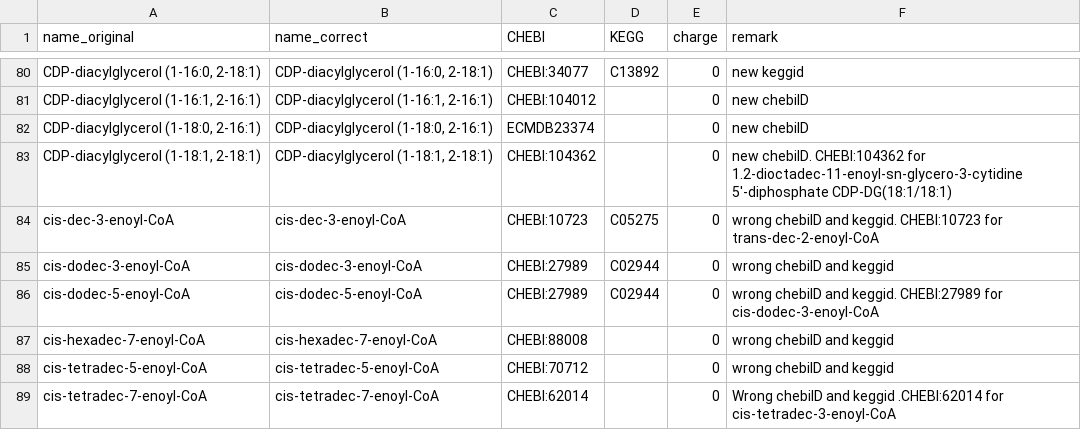
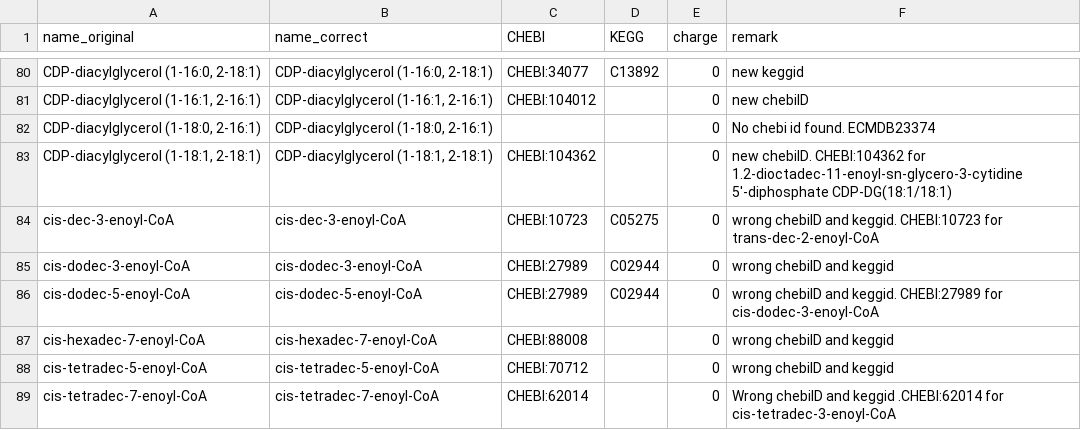
Before and after one commit to weilandtd/yeast-GEM, a TSV file: ComplementaryData/modelCuration/metabolite_manual_curation.tsv, drawn as a sheet; only a part is shown, gaps mark what is left out.

Commit message:
fix-met.annot: incorrect chebi

```diff
--- a/ComplementaryData/modelCuration/metabolite_manual_curation.tsv
+++ b/ComplementaryData/modelCuration/metabolite_manual_curation.tsv
@@ -81,3 +81,3 @@ CDP-diacylglycerol (1-16:0, 2-18:1)	CDP-diacylglycerol (1-16:0, 2-18:1)	CHEBI:34
 CDP-diacylglycerol (1-16:1, 2-16:1)	CDP-diacylglycerol (1-16:1, 2-16:1)	CHEBI:104012		0	new chebiID
-CDP-diacylglycerol (1-18:0, 2-16:1)	CDP-diacylglycerol (1-18:0, 2-16:1)	ECMDB23374		0	new chebiID
+CDP-diacylglycerol (1-18:0, 2-16:1)	CDP-diacylglycerol (1-18:0, 2-16:1)			0	No chebi id found. ECMDB23374
 CDP-diacylglycerol (1-18:1, 2-18:1)	CDP-diacylglycerol (1-18:1, 2-18:1)	CHEBI:104362		0	new chebiID. CHEBI:104362 for 1.2-dioctadec-11-enoyl-sn-glycero-3-cytidine 5'-diphosphate CDP-DG(18:1/18:1)
```
Also changed, not shown: 1 other file.
